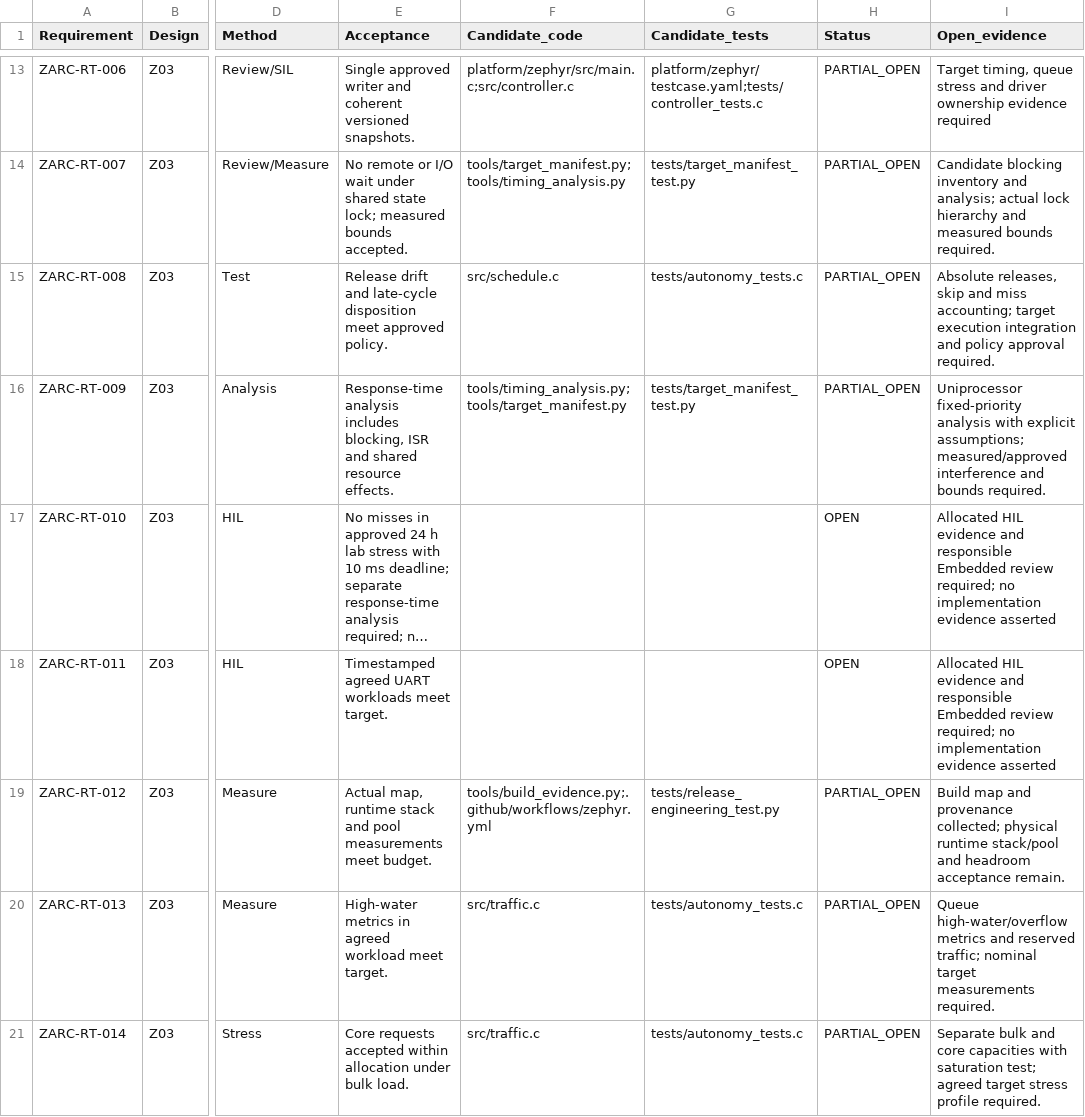
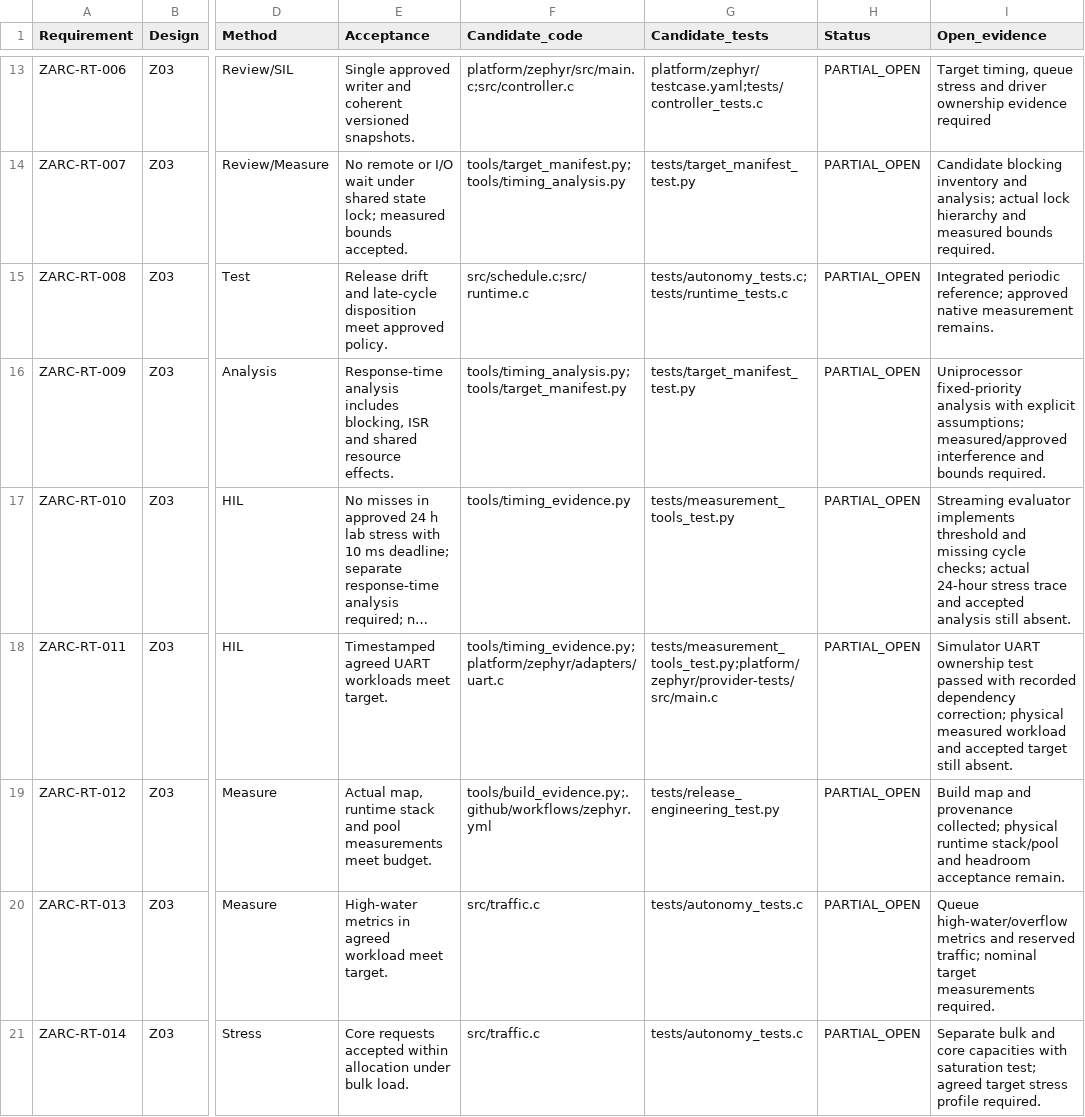
Before and after one commit to susmithmrm/ZARC, a CSV file: docs/REQUIREMENT-TRACE.csv, drawn as a sheet; only a part is shown, gaps mark what is left out; long unchanged cells end in …; the diff covers the shown part only; the diff names each change by its address in the sheet, - before the commit and + after, or states it on an @@ line.

Commit message:
Trace stabilization, continuous runtime and measurement tooling without closing acceptance gates

```diff
--- a/docs/REQUIREMENT-TRACE.csv
+++ b/docs/REQUIREMENT-TRACE.csv
-F15 (Candidate_code): src/schedule.c
+F15 (Candidate_code): src/schedule.c;src/runtime.c
-G15 (Candidate_tests): tests/autonomy_tests.c
+G15 (Candidate_tests): tests/autonomy_tests.c;tests/runtime_tests.c
-I15 (Open_evidence): Absolute releases, skip and miss accounting; target execution integration and policy approval required.
+I15 (Open_evidence): Integrated periodic reference; approved native measurement remains.
-F17 (Candidate_code): (empty)
+F17 (Candidate_code): tools/timing_evidence.py
-G17 (Candidate_tests): (empty)
+G17 (Candidate_tests): tests/measurement_tools_test.py
-H17:H18 (Status): OPEN
+H17:H18 (Status): PARTIAL_OPEN
-I17 (Open_evidence): Allocated HIL evidence and responsible Embedded review required; no implementation evidence asserted
+I17 (Open_evidence): Streaming evaluator implements threshold and missing cycle checks; actual 24-hour stress trace and accepted analysis still absent.
-F18 (Candidate_code): (empty)
+F18 (Candidate_code): tools/timing_evidence.py;platform/zephyr/adapters/uart.c
-G18 (Candidate_tests): (empty)
+G18 (Candidate_tests): tests/measurement_tools_test.py;platform/zephyr/provider-tests/src/main.c
-I18 (Open_evidence): Allocated HIL evidence and responsible Embedded review required; no implementation evidence asserted
+I18 (Open_evidence): Simulator UART ownership test passed with recorded dependency correction; physical measured workload and accepted target still absent.
```
Also changed, not shown: 50 edited cells elsewhere in this file, 1 other file.
